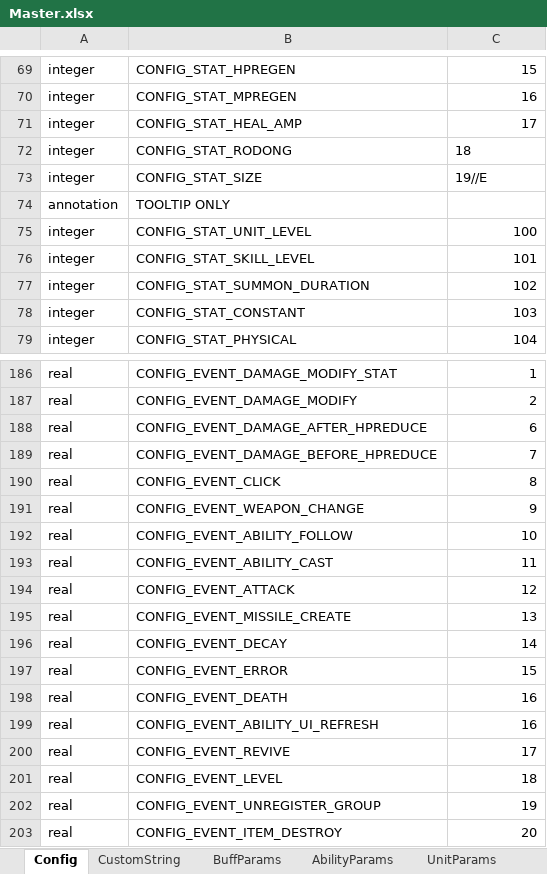
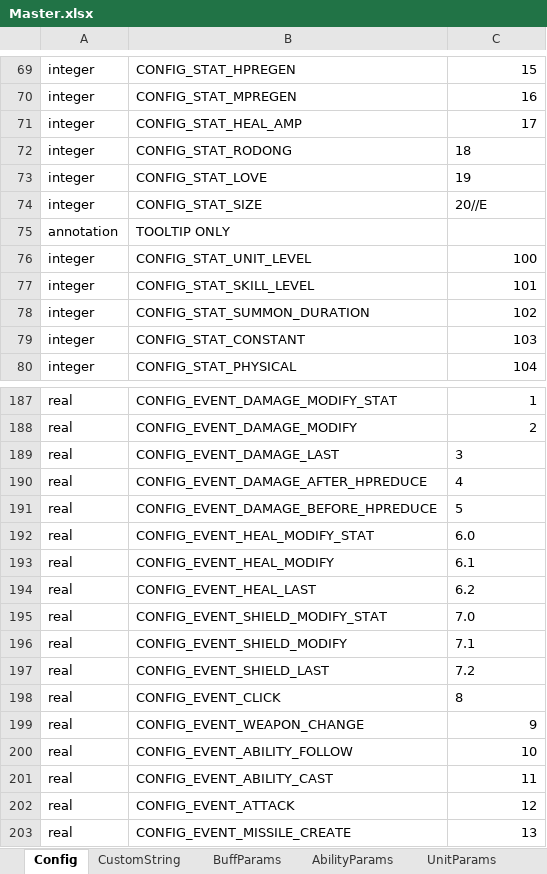
Before and after one commit to TheSandfox/SandfoxArchive, an Excel workbook: src/json/w3x/SkillArchive/Master.xlsx, sheet Config, drawn as a sheet; only a part is shown, gaps mark what is left out; the shorter side is filled out with more unchanged rows; values as stored, in another font and other column widths than the file's, no borders; addresses are those after the commit; the diff names each change by its address in the sheet, - before the commit and + after, or states it on an @@ line.

```diff
--- a/src/json/w3x/SkillArchive/Master.xlsx (sheet Config)
+++ b/src/json/w3x/SkillArchive/Master.xlsx (sheet Config)
+row 73: integer | CONFIG_STAT_LOVE | 19
-C74: 19//E
+C74: 20//E
+row 189: real | CONFIG_EVENT_DAMAGE_LAST | 3
-C190: 6
+C190: 4
-C191: 7
+C191: 5
+row 192: real | CONFIG_EVENT_HEAL_MODIFY_STAT | 6.0
+row 193: real | CONFIG_EVENT_HEAL_MODIFY | 6.1
+row 194: real | CONFIG_EVENT_HEAL_LAST | 6.2
+row 195: real | CONFIG_EVENT_SHIELD_MODIFY_STAT | 7.0
+row 196: real | CONFIG_EVENT_SHIELD_MODIFY | 7.1
+row 197: real | CONFIG_EVENT_SHIELD_LAST | 7.2
-C198 alignment: right
+C198 alignment: left
```
Also changed, not shown: sheet AbilityTable, sheet CustomString, sheet AbilityParams, 4 other files.
